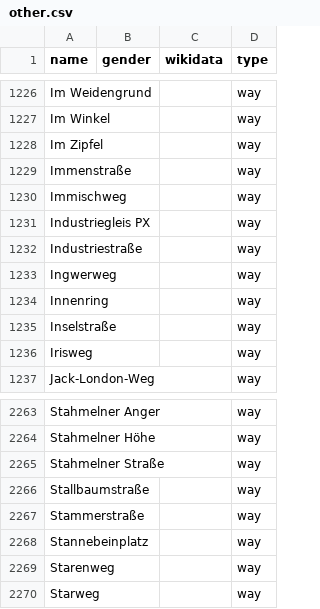
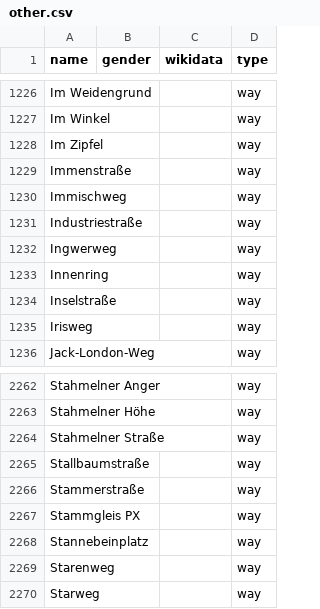
Before and after one commit to EqualStreetNames/equalstreetnames-leipzig, a CSV file: data/other.csv, drawn as a sheet; only a part is shown, gaps mark what is left out.

```diff
--- a/data/other.csv
+++ b/data/other.csv
@@ -1230,3 +1230,2 @@ Immenstraße,,,way
 Immischweg,,,way
-"Industriegleis PX",,,way
 Industriestraße,,,way
@@ -2267,2 +2266,3 @@ Stallbaumstraße,,,way
 Stammerstraße,,,way
+"Stammgleis PX",,,way
 Stannebeinplatz,,,way
```
Also changed, not shown: 1 other file.
